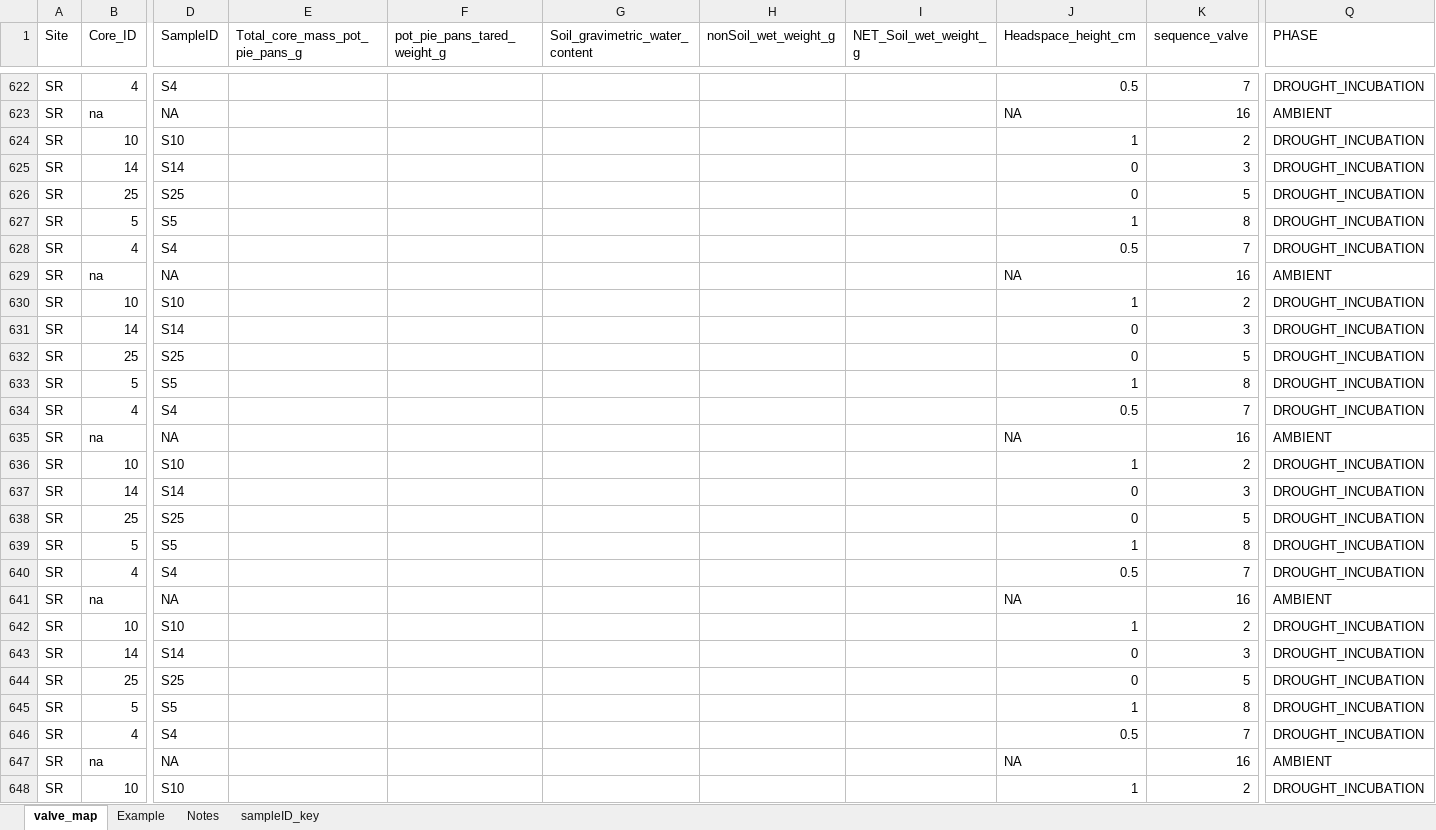
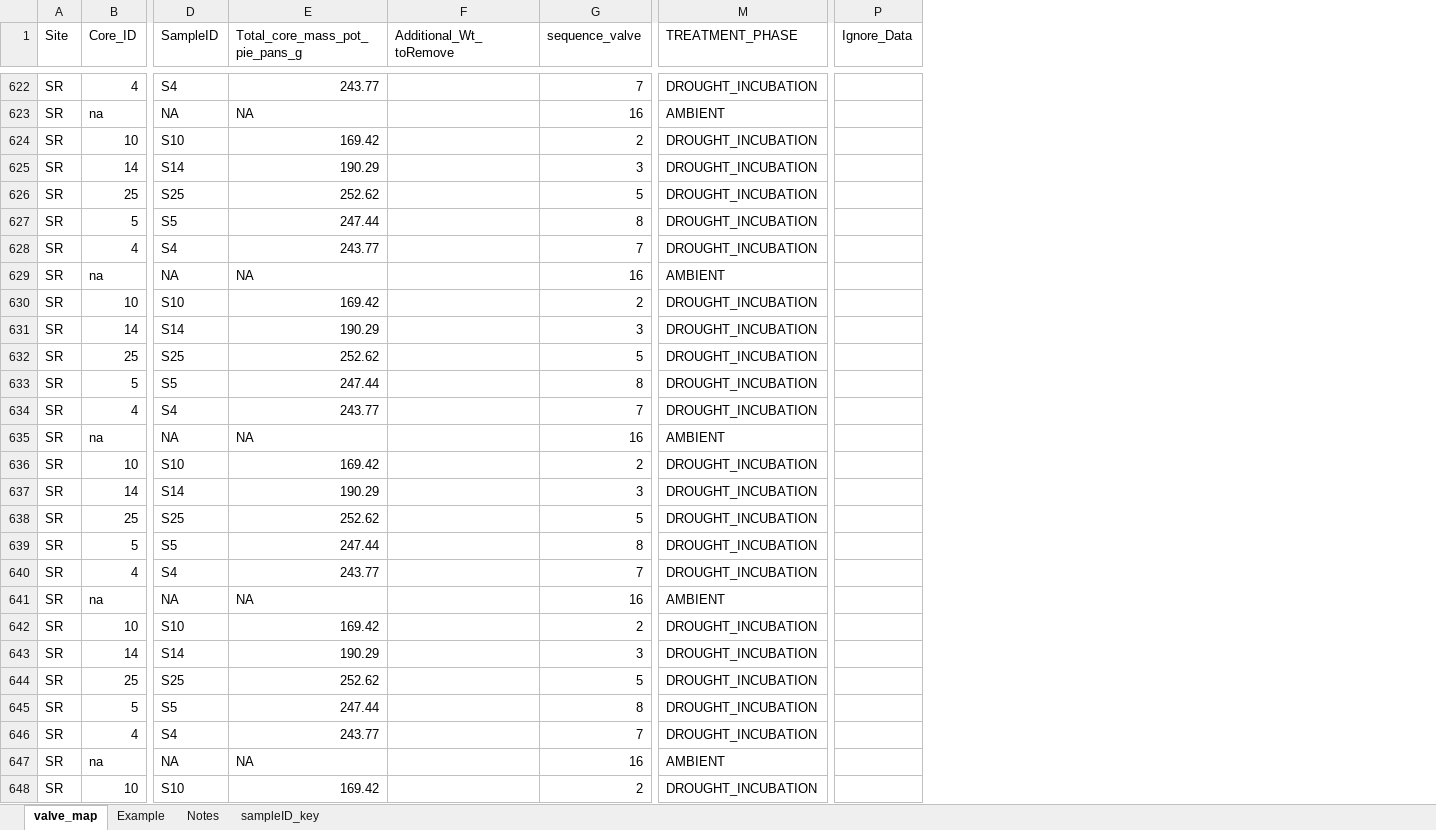
Before and after one commit to PNNL-TES/3soils, an Excel workbook: data/3Soils_CPCRW_SR_DWP_PicarroLog.xlsx, sheet valve_map, drawn as a sheet; only a part is shown, gaps mark what is left out; values as stored, in another font and other column widths than the file's, no cell formats; charts and pictures and conditional formats not drawn; removed rows and columns are numbered as before the commit, all else as after; the diff covers the shown part only; the diff names each change by its address in the sheet, - before the commit and + after, or states it on an @@ line.

Commit message:
Data update

```diff
--- a/data/3Soils_CPCRW_SR_DWP_PicarroLog.xlsx (sheet valve_map)
+++ b/data/3Soils_CPCRW_SR_DWP_PicarroLog.xlsx (sheet valve_map)
-column F (pot_pie_pans_tared_weight_g), empty
-column G (Soil_gravimetric_water_content), empty
-column H (nonSoil_wet_weight_g), empty
-column I (NET_Soil_wet_weight_g), empty
-column J (Headspace_height_cm), rows 622-648: 0.5 | NA | 1 | 0 | 0 | 1 | 0.5 | NA | 1 | 0 | 0 | 1 | 0.5 | NA | 1 | 0 | 0 | 1 | 0.5 | NA | 1 | 0 | 0 | 1 | 0.5 | NA | 1
+column F (Additional_Wt_toRemove), empty
+column P (Ignore_Data), empty
-M1: PHASE
+M1: TREATMENT_PHASE
-E622 (Total_core_mass_pot_pie_pans_g): (empty)
+E622 (Total_core_mass_pot_pie_pans_g): 243.77
-E623 (Total_core_mass_pot_pie_pans_g): (empty)
+E623 (Total_core_mass_pot_pie_pans_g): NA
-E624 (Total_core_mass_pot_pie_pans_g): (empty)
+E624 (Total_core_mass_pot_pie_pans_g): 169.42
-E625 (Total_core_mass_pot_pie_pans_g): (empty)
+E625 (Total_core_mass_pot_pie_pans_g): 190.29
-E626 (Total_core_mass_pot_pie_pans_g): (empty)
+E626 (Total_core_mass_pot_pie_pans_g): 252.62
-E627 (Total_core_mass_pot_pie_pans_g): (empty)
+E627 (Total_core_mass_pot_pie_pans_g): 247.44
-E628 (Total_core_mass_pot_pie_pans_g): (empty)
+E628 (Total_core_mass_pot_pie_pans_g): 243.77
-E629 (Total_core_mass_pot_pie_pans_g): (empty)
+E629 (Total_core_mass_pot_pie_pans_g): NA
-E630 (Total_core_mass_pot_pie_pans_g): (empty)
+E630 (Total_core_mass_pot_pie_pans_g): 169.42
-E631 (Total_core_mass_pot_pie_pans_g): (empty)
+E631 (Total_core_mass_pot_pie_pans_g): 190.29
-E632 (Total_core_mass_pot_pie_pans_g): (empty)
+E632 (Total_core_mass_pot_pie_pans_g): 252.62
-E633 (Total_core_mass_pot_pie_pans_g): (empty)
+E633 (Total_core_mass_pot_pie_pans_g): 247.44
-E634 (Total_core_mass_pot_pie_pans_g): (empty)
+E634 (Total_core_mass_pot_pie_pans_g): 243.77
-E635 (Total_core_mass_pot_pie_pans_g): (empty)
+E635 (Total_core_mass_pot_pie_pans_g): NA
-E636 (Total_core_mass_pot_pie_pans_g): (empty)
+E636 (Total_core_mass_pot_pie_pans_g): 169.42
-E637 (Total_core_mass_pot_pie_pans_g): (empty)
+E637 (Total_core_mass_pot_pie_pans_g): 190.29
-E638 (Total_core_mass_pot_pie_pans_g): (empty)
+E638 (Total_core_mass_pot_pie_pans_g): 252.62
-E639 (Total_core_mass_pot_pie_pans_g): (empty)
+E639 (Total_core_mass_pot_pie_pans_g): 247.44
-E640 (Total_core_mass_pot_pie_pans_g): (empty)
+E640 (Total_core_mass_pot_pie_pans_g): 243.77
-E641 (Total_core_mass_pot_pie_pans_g): (empty)
+E641 (Total_core_mass_pot_pie_pans_g): NA
-E642 (Total_core_mass_pot_pie_pans_g): (empty)
+E642 (Total_core_mass_pot_pie_pans_g): 169.42
-E643 (Total_core_mass_pot_pie_pans_g): (empty)
+E643 (Total_core_mass_pot_pie_pans_g): 190.29
-E644 (Total_core_mass_pot_pie_pans_g): (empty)
+E644 (Total_core_mass_pot_pie_pans_g): 252.62
-E645 (Total_core_mass_pot_pie_pans_g): (empty)
+E645 (Total_core_mass_pot_pie_pans_g): 247.44
-E646 (Total_core_mass_pot_pie_pans_g): (empty)
+E646 (Total_core_mass_pot_pie_pans_g): 243.77
-E647 (Total_core_mass_pot_pie_pans_g): (empty)
+E647 (Total_core_mass_pot_pie_pans_g): NA
-E648 (Total_core_mass_pot_pie_pans_g): (empty)
+E648 (Total_core_mass_pot_pie_pans_g): 169.42
```
Also changed, not shown: 94 edited cells elsewhere in this sheet, sheet sampleID_key, cell formats, formulas that keep their value, 4 other files.
